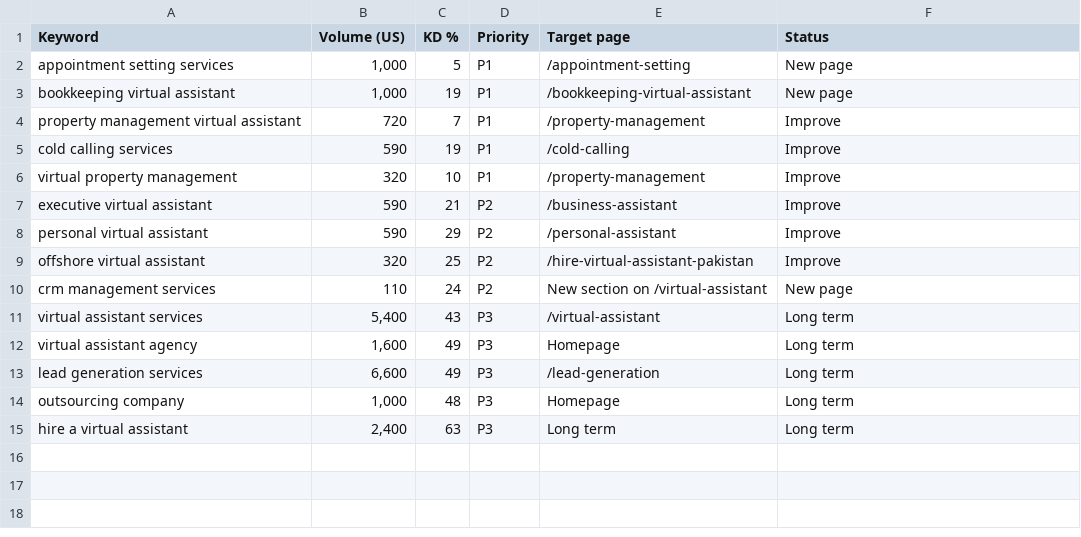
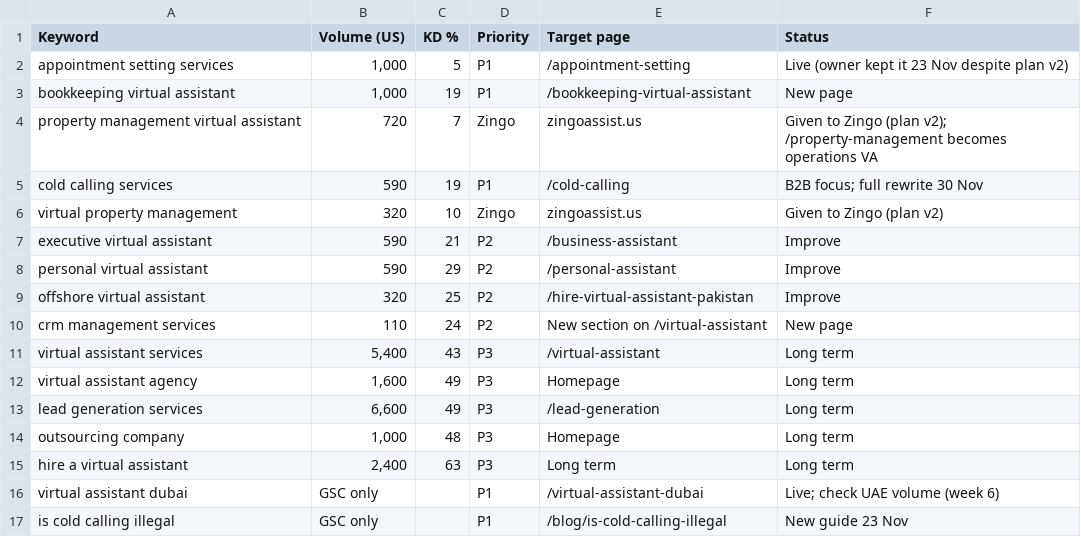
Before and after one commit to devsynxoffical/alphaahead, a CSV file: seo-reports/keyword-map-2026-11-20.csv, drawn as a sheet.

Commit message:
SEO plan v2 week 1: merge off-topic services into /other-services, PM guide to Zingo, titles/meta/FAQs (7-day rule), cold calling legality guide, no em dashes, disavow tool

```diff
--- a/seo-reports/keyword-map-2026-11-20.csv
+++ b/seo-reports/keyword-map-2026-11-20.csv
@@ -1,7 +1,7 @@
 Keyword,Volume (US),KD %,Priority,Target page,Status
-appointment setting services,"1,000",5,P1,/appointment-setting,New page
+appointment setting services,"1,000",5,P1,/appointment-setting,Live (owner kept it 23 Nov despite plan v2)
 bookkeeping virtual assistant,"1,000",19,P1,/bookkeeping-virtual-assistant,New page
-property management virtual assistant,720,7,P1,/property-management,Improve
-cold calling services,590,19,P1,/cold-calling,Improve
-virtual property management,320,10,P1,/property-management,Improve
+property management virtual assistant,720,7,Zingo,zingoassist.us,Given to Zingo (plan v2); /property-management becomes operations VA
+cold calling services,590,19,P1,/cold-calling,B2B focus; full rewrite 30 Nov
+virtual property management,320,10,Zingo,zingoassist.us,Given to Zingo (plan v2)
 executive virtual assistant,590,21,P2,/business-assistant,Improve
@@ -15 +15,3 @@ outsourcing company,"1,000",48,P3,Homepage,Long term
 hire a virtual assistant,"2,400",63,P3,Long term,Long term
+virtual assistant dubai,GSC only,,P1,/virtual-assistant-dubai,Live; check UAE volume (week 6)
+is cold calling illegal,GSC only,,P1,/blog/is-cold-calling-illegal,New guide 23 Nov
```
Also changed, not shown: 32 other files.
